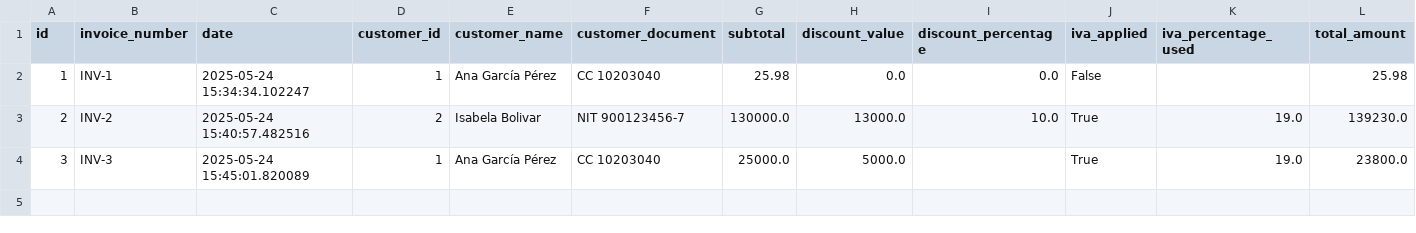
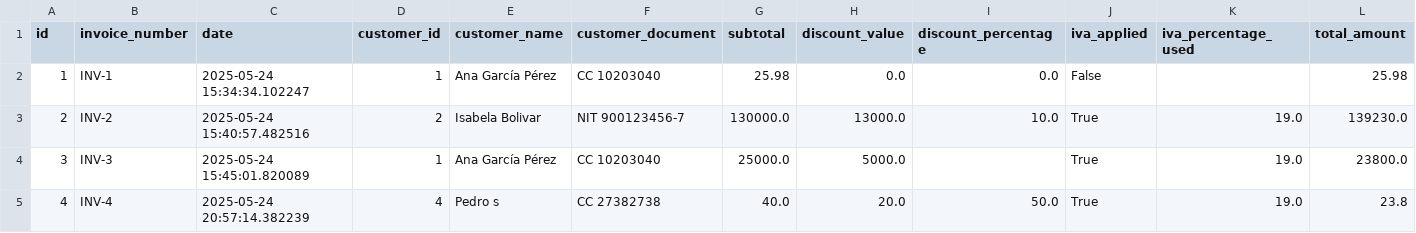
Before and after one commit to Gaborend/Tienda-proyecto, a CSV file: data/sales.csv, drawn as a sheet; only a part is shown; rows hold the shown columns only; the diff names each change by its address in the sheet, - before the commit and + after, or states it on an @@ line.

```diff
--- a/data/sales.csv
+++ b/data/sales.csv
+row 5: 4 | INV-4 | 2025-05-24 20:57:14.382239 | 4 | Pedro s | CC 27382738 | 40.0 | 20.0 | 50.0 | True | 19.0 | 23.8
```
Also changed, not shown: data/customer_history.csv, data/customers.csv, 6 other files.
